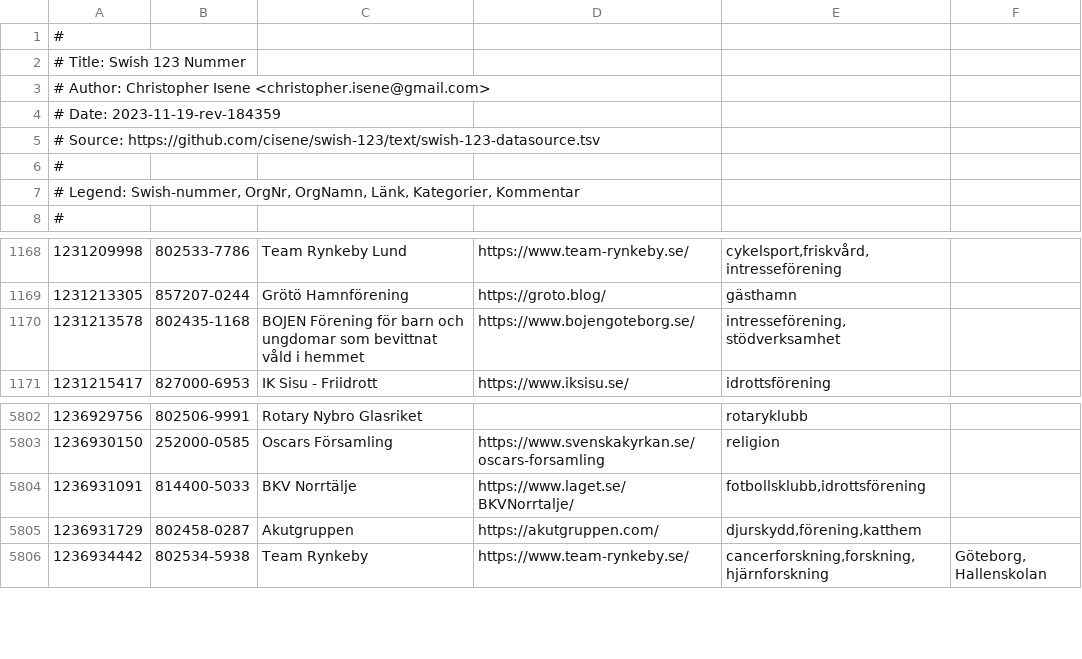
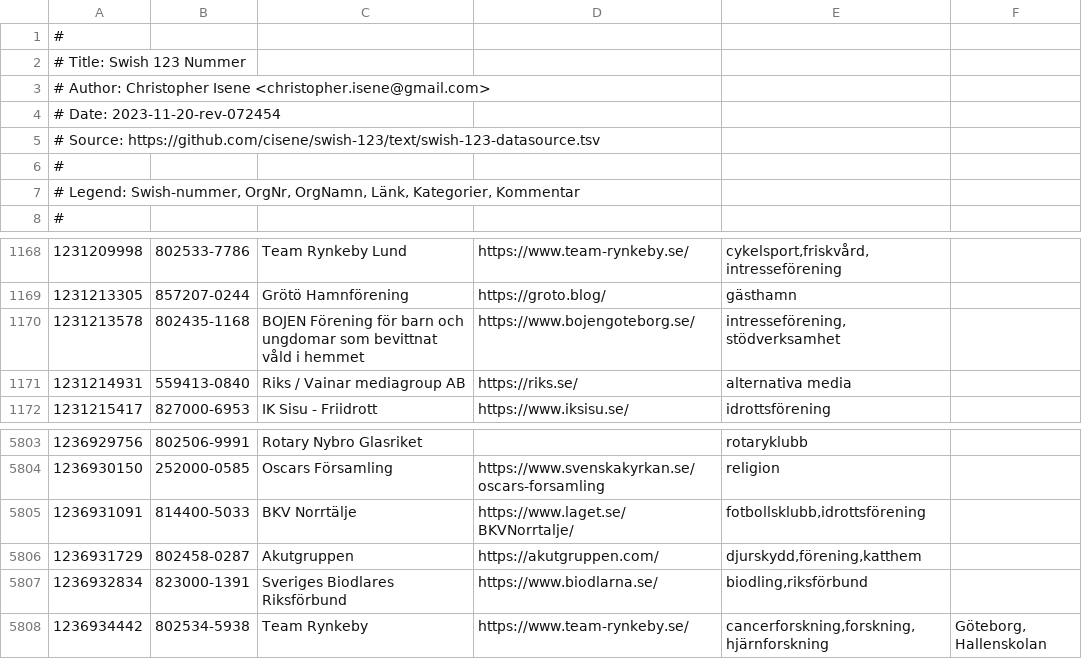
Before and after one commit to cisene/swish-123, a TSV file: text/swish-123-datasource.tsv, drawn as a sheet; only a part is shown, gaps mark what is left out; the diff names each change by its address in the sheet, - before the commit and + after, or states it on an @@ line.

```diff
--- a/text/swish-123-datasource.tsv
+++ b/text/swish-123-datasource.tsv
-A4: # Date: 2023-11-19-rev-184359
+A4: # Date: 2023-11-20-rev-072454
+row 1171: 1231214931 | 559413-0840 | Riks / Vainar mediagroup AB | https://riks.se/ | alternativa media
+row 5807: 1236932834 | 823000-1391 | Sveriges Biodlares Riksförbund | https://www.biodlarna.se/ | biodling,riksförbund
```
Also changed, not shown: text/swish-123-datasource.csv, 5 other files.
